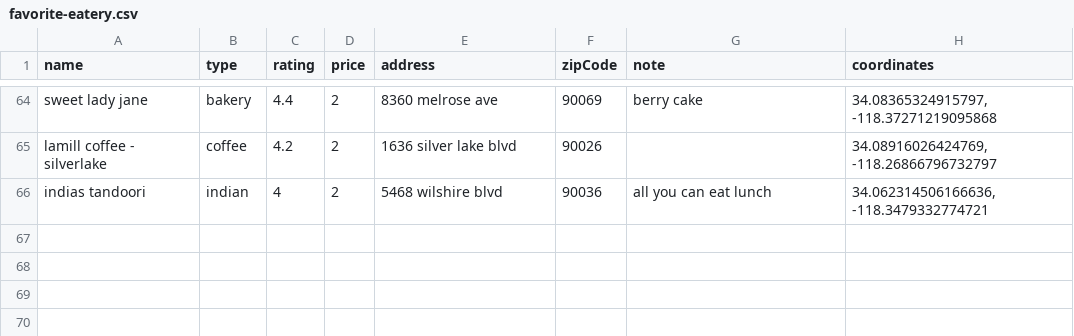
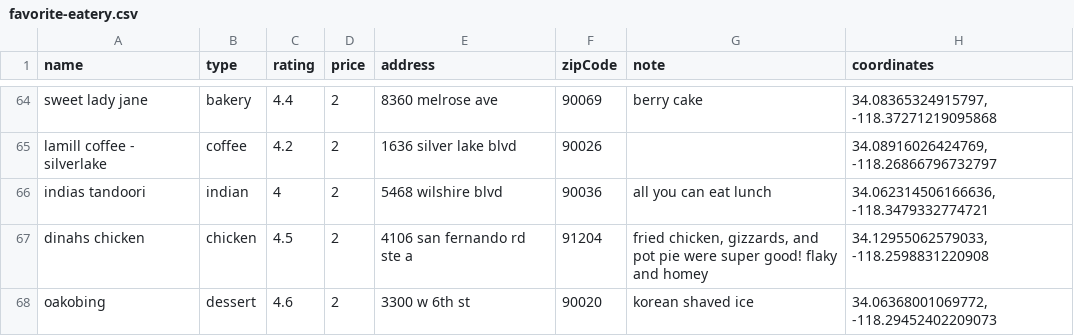
Before and after one commit to ArthurKimGl19/eateryGenerator, a CSV file: src/data/favorite-eatery.csv, drawn as a sheet; only a part is shown, gaps mark what is left out.

Commit message:
Add in rest of eateries to data files

```diff
--- a/src/data/favorite-eatery.csv
+++ b/src/data/favorite-eatery.csv
@@ -66 +66,3 @@ lamill coffee - silverlake,coffee,4.2,2,1636 silver lake blvd,90026,,"34.0891602
 indias tandoori,indian,4,2,5468 wilshire blvd,90036,all you can eat lunch,"34.062314506166636, -118.3479332774721"
+dinahs chicken,chicken,4.5,2,4106 san fernando rd ste a,91204,"fried chicken, gizzards, and pot pie were super good! flaky and homey","34.12955062579033, -118.2598831220908"
+oakobing,dessert,4.6,2,3300 w 6th st,90020,korean shaved ice,"34.06368001069772, -118.29452402209073"
```
Also changed, not shown: 3 other files.
